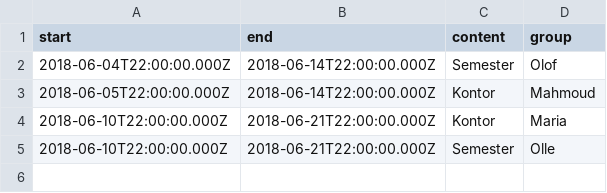
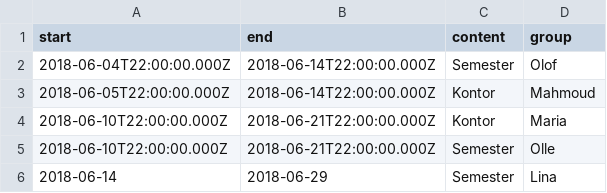
Before and after one commit to Kottdjur/Dashboard, a CSV file: Dashboard/calendar_backup.csv, drawn as a sheet.

Commit message:
Fika list

```diff
--- a/Dashboard/calendar_backup.csv
+++ b/Dashboard/calendar_backup.csv
@@ -5 +5,2 @@
 "2018-06-10T22:00:00.000Z","2018-06-21T22:00:00.000Z","Semester","Olle"
+2018-06-14,2018-06-29,Semester,Lina
```
Also changed, not shown: 3 other files.
